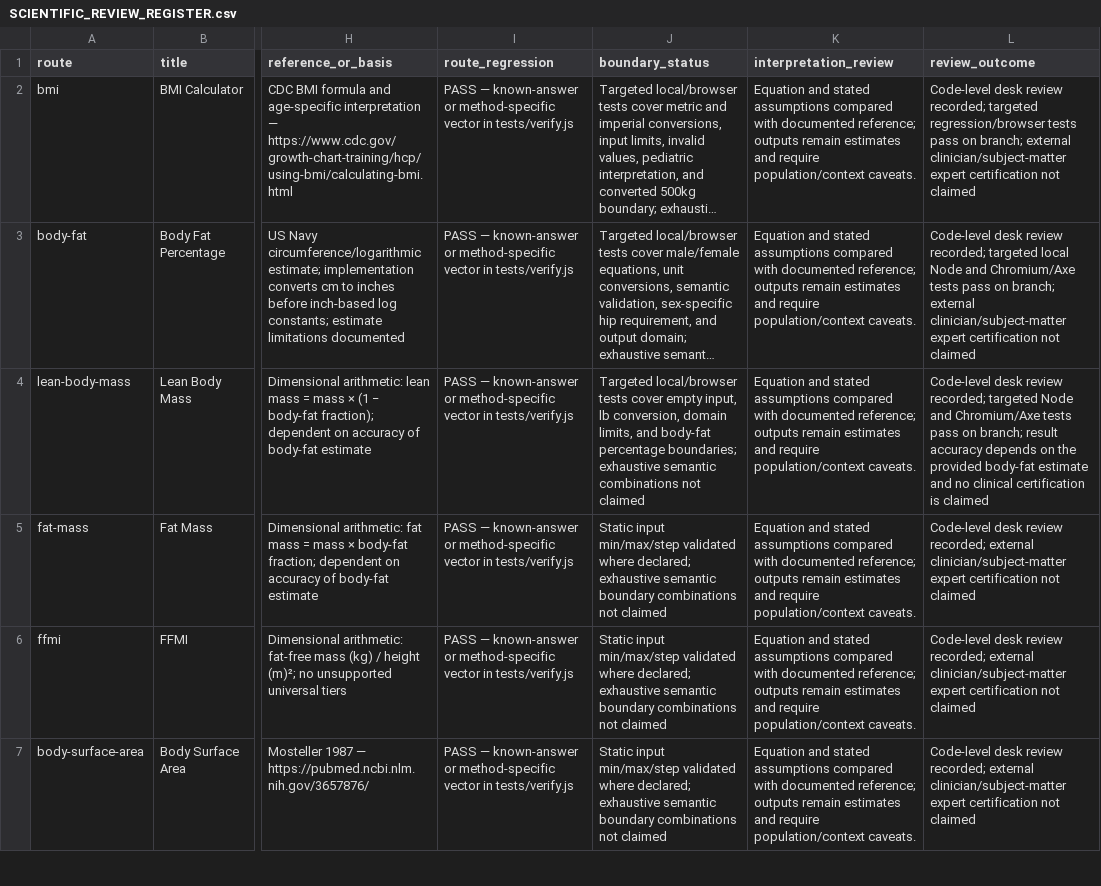
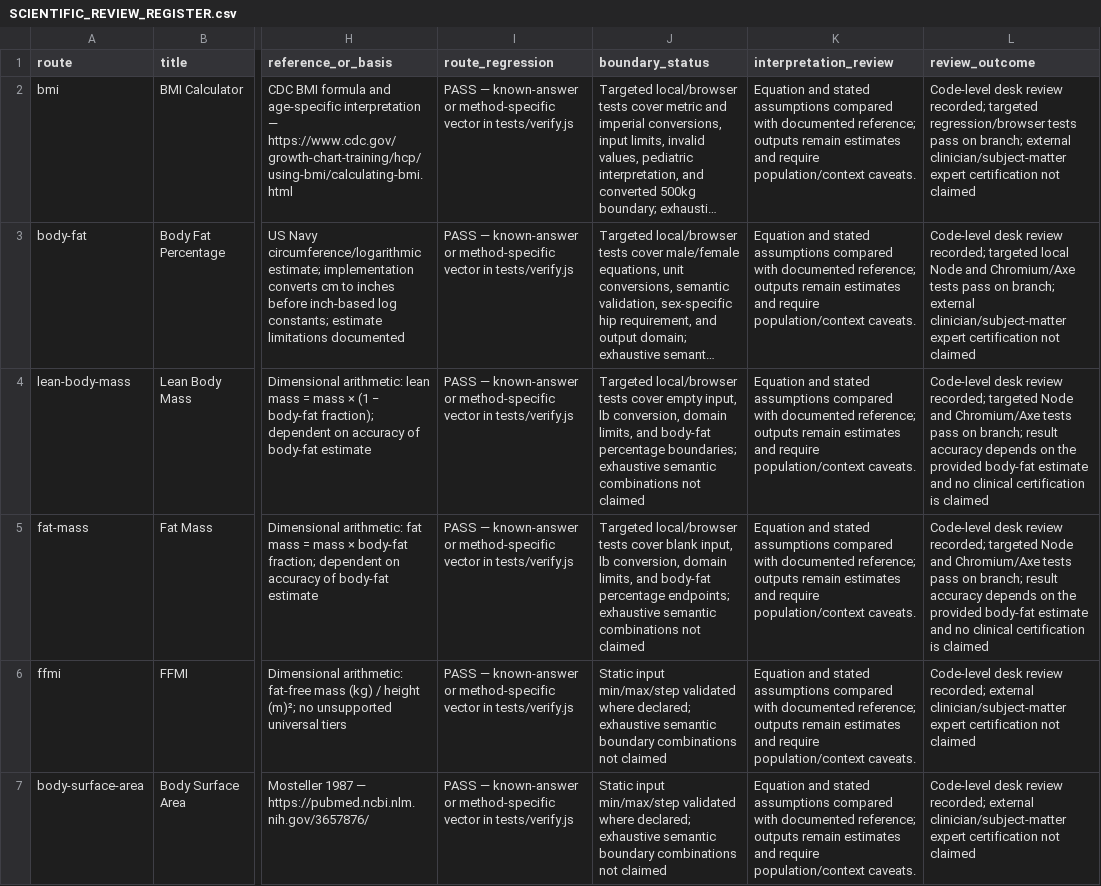
Before and after one commit to clerfit/Clerfit, a CSV file: SCIENTIFIC_REVIEW_REGISTER.csv, drawn as a sheet; only a part is shown, gaps mark what is left out; long unchanged cells end in …; the diff names each change by its address in the sheet, - before the commit and + after, or states it on an @@ line.

Commit message:
Phase 1: record Fat Mass equation, bounds, and interaction evidence

```diff
--- a/SCIENTIFIC_REVIEW_REGISTER.csv
+++ b/SCIENTIFIC_REVIEW_REGISTER.csv
-J5 (boundary_status): Static input min/max/step validated where declared; exhaustive semantic boundary combinations not…
+J5 (boundary_status): Targeted local/browser tests cover blank input, lb conversion, domain limits, and body-fat percentage endpoints; exhaustive semantic combinations not…
-L5 (review_outcome): …review recorded; external clinician/subject-matter expert certification not claimed
+L5 (review_outcome): …review recorded; targeted Node and Chromium/Axe tests pass on branch; result accuracy depends on the provided body-fat estimate and no clinical certification is claimed
```
